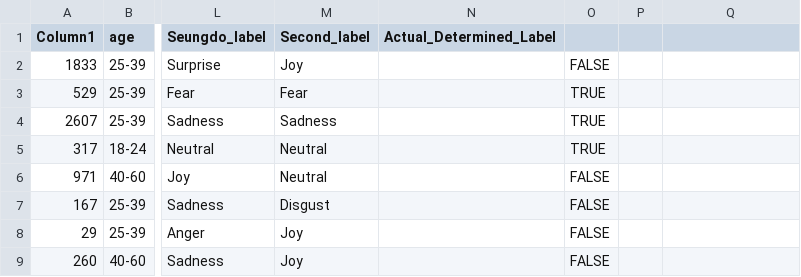
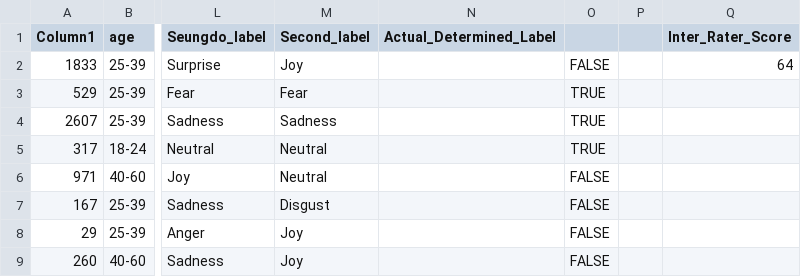
Before and after one commit to Andrew-JG-Ha/BERSt_Vocal_Emotion_Recognition, a CSV file: test_set.csv, drawn as a sheet; only a part is shown, gaps mark what is left out; the diff names each change by its address in the sheet, - before the commit and + after, or states it on an @@ line.

Commit message:
Update test_set.csv

```diff
--- a/test_set.csv
+++ b/test_set.csv
-Q1: (empty)
+Q1: Inter_Rater_Score
-Q2 (Inter_Rater_Score): (empty)
+Q2 (Inter_Rater_Score): 64
```
